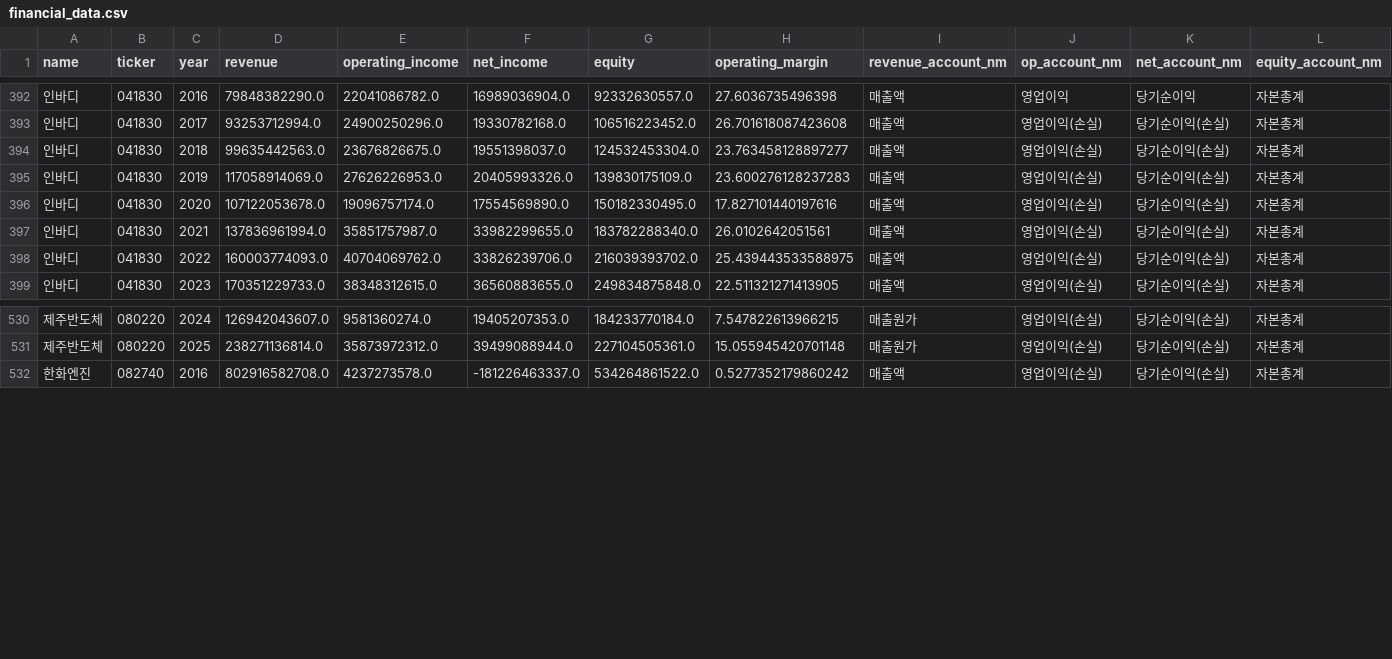
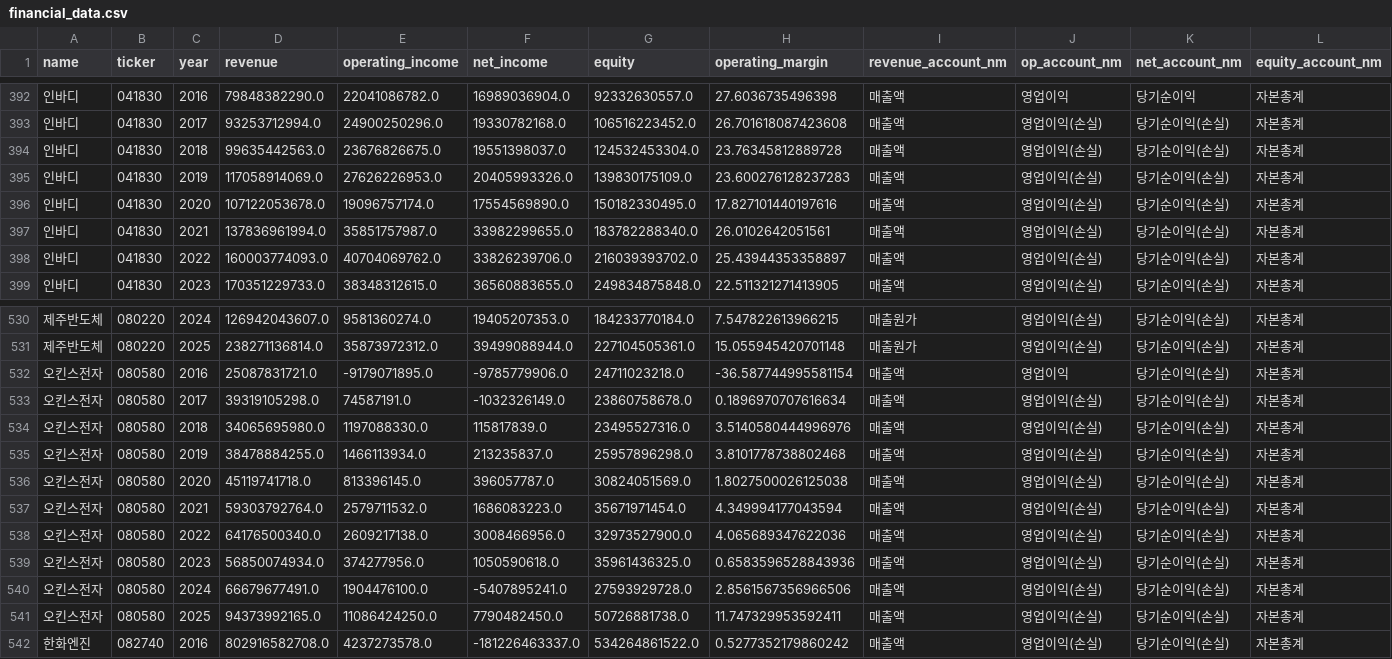
Before and after one commit to firestory119-hub/POR-Hunting, a CSV file: data/financial_data.csv, drawn as a sheet; only a part is shown, gaps mark what is left out; rows hold the shown columns only; the diff names each change by its address in the sheet, - before the commit and + after, or states it on an @@ line.

```diff
--- a/data/financial_data.csv
+++ b/data/financial_data.csv
-H394 (operating_margin): 23.763458128897277
+H394 (operating_margin): 23.76345812889728
-H398 (operating_margin): 25.439443533588975
+H398 (operating_margin): 25.43944353358897
+row 532: 오킨스전자 | 080580 | 2016 | 25087831721.0 | -9179071895.0 | -9785779906.0 | 24711023218.0 | -36.587744995581154 | 매출액 | 영업이익 | 당기순이익(손실) | 자본총계
+row 533: 오킨스전자 | 080580 | 2017 | 39319105298.0 | 74587191.0 | -1032326149.0 | 23860758678.0 | 0.1896970707616634 | 매출액 | 영업이익(손실) | 당기순이익(손실) | 자본총계
+row 534: 오킨스전자 | 080580 | 2018 | 34065695980.0 | 1197088330.0 | 115817839.0 | 23495527316.0 | 3.5140580444996976 | 매출액 | 영업이익(손실) | 당기순이익(손실) | 자본총계
+row 535: 오킨스전자 | 080580 | 2019 | 38478884255.0 | 1466113934.0 | 213235837.0 | 25957896298.0 | 3.8101778738802468 | 매출액 | 영업이익(손실) | 당기순이익(손실) | 자본총계
+row 536: 오킨스전자 | 080580 | 2020 | 45119741718.0 | 813396145.0 | 396057787.0 | 30824051569.0 | 1.8027500026125038 | 매출액 | 영업이익(손실) | 당기순이익(손실) | 자본총계
+row 537: 오킨스전자 | 080580 | 2021 | 59303792764.0 | 2579711532.0 | 1686083223.0 | 35671971454.0 | 4.349994177043594 | 매출액 | 영업이익(손실) | 당기순이익(손실) | 자본총계
+row 538: 오킨스전자 | 080580 | 2022 | 64176500340.0 | 2609217138.0 | 3008466956.0 | 32973527900.0 | 4.065689347622036 | 매출액 | 영업이익(손실) | 당기순이익(손실) | 자본총계
+row 539: 오킨스전자 | 080580 | 2023 | 56850074934.0 | 374277956.0 | 1050590618.0 | 35961436325.0 | 0.6583596528843936 | 매출액 | 영업이익(손실) | 당기순이익(손실) | 자본총계
+row 540: 오킨스전자 | 080580 | 2024 | 66679677491.0 | 1904476100.0 | -5407895241.0 | 27593929728.0 | 2.8561567356966506 | 매출액 | 영업이익(손실) | 당기순이익(손실) | 자본총계
+row 541: 오킨스전자 | 080580 | 2025 | 94373992165.0 | 11086424250.0 | 7790482450.0 | 50726881738.0 | 11.747329953592411 | 매출액 | 영업이익(손실) | 당기순이익(손실) | 자본총계
```
Also changed, not shown: 1 other file.
